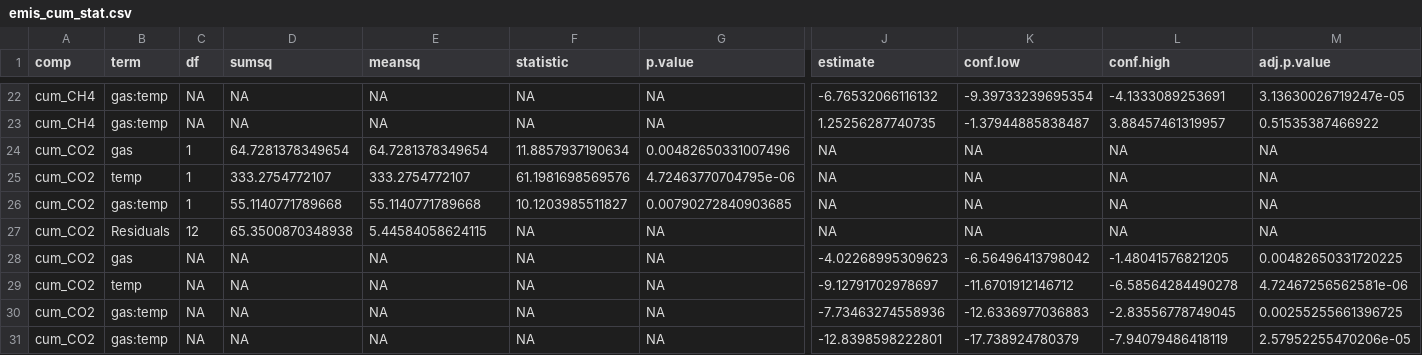
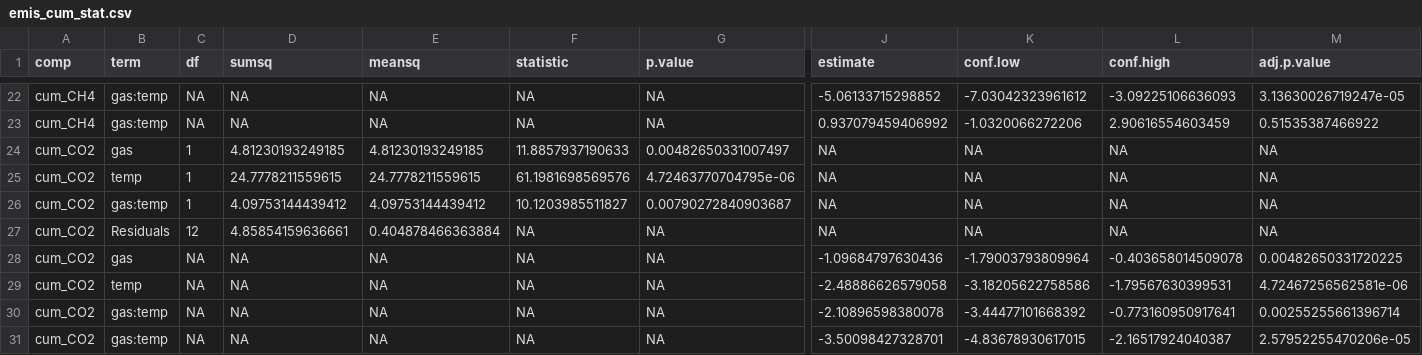
Before and after one commit to AU-BCE-EE/Dalby-2024-SurfResp-Paper, a CSV file: output/emis_cum_stat.csv, drawn as a sheet; only a part is shown, gaps mark what is left out; the diff covers the shown part only; the diff names each change by its address in the sheet, - before the commit and + after, or states it on an @@ line.

```diff
--- a/output/emis_cum_stat.csv
+++ b/output/emis_cum_stat.csv
-J22 (estimate): -6.76532066116132
+J22 (estimate): -5.06133715298852
-K22 (conf.low): -9.39733239695354
+K22 (conf.low): -7.03042323961612
-L22 (conf.high): -4.1333089253691
+L22 (conf.high): -3.09225106636093
-J23 (estimate): 1.25256287740735
+J23 (estimate): 0.937079459406992
-K23 (conf.low): -1.37944885838487
+K23 (conf.low): -1.0320066272206
-L23 (conf.high): 3.88457461319957
+L23 (conf.high): 2.90616554603459
-D24 (sumsq): 64.7281378349654
+D24 (sumsq): 4.81230193249185
-E24 (meansq): 64.7281378349654
+E24 (meansq): 4.81230193249185
-F24 (statistic): 11.8857937190634
+F24 (statistic): 11.8857937190633
-G24 (p.value): 0.00482650331007496
+G24 (p.value): 0.00482650331007497
-D25 (sumsq): 333.2754772107
+D25 (sumsq): 24.7778211559615
-E25 (meansq): 333.2754772107
+E25 (meansq): 24.7778211559615
-D26 (sumsq): 55.1140771789668
+D26 (sumsq): 4.09753144439412
-E26 (meansq): 55.1140771789668
+E26 (meansq): 4.09753144439412
-G26 (p.value): 0.00790272840903685
+G26 (p.value): 0.00790272840903687
-D27 (sumsq): 65.3500870348938
+D27 (sumsq): 4.85854159636661
-E27 (meansq): 5.44584058624115
+E27 (meansq): 0.404878466363884
-J28 (estimate): -4.02268995309623
+J28 (estimate): -1.09684797630436
-K28 (conf.low): -6.56496413798042
+K28 (conf.low): -1.79003793809964
-L28 (conf.high): -1.48041576821205
+L28 (conf.high): -0.403658014509078
-J29 (estimate): -9.12791702978697
+J29 (estimate): -2.48886626579058
-K29 (conf.low): -11.6701912146712
+K29 (conf.low): -3.18205622758586
-L29 (conf.high): -6.58564284490278
+L29 (conf.high): -1.79567630399531
-J30 (estimate): -7.73463274558936
+J30 (estimate): -2.10896598380078
-K30 (conf.low): -12.6336977036883
+K30 (conf.low): -3.44477101668392
-L30 (conf.high): -2.83556778749045
+L30 (conf.high): -0.773160950917641
-M30 (adj.p.value): 0.00255255661396725
+M30 (adj.p.value): 0.00255255661396714
-J31 (estimate): -12.8398598222801
+J31 (estimate): -3.50098427328701
-K31 (conf.low): -17.738924780379
+K31 (conf.low): -4.83678930617015
-L31 (conf.high): -7.94079486418119
+L31 (conf.high): -2.16517924040387
```
Also changed, not shown: 110 edited cells elsewhere in this file, output/emis_cum_dat.csv, output/table2.csv, 6 other files.
